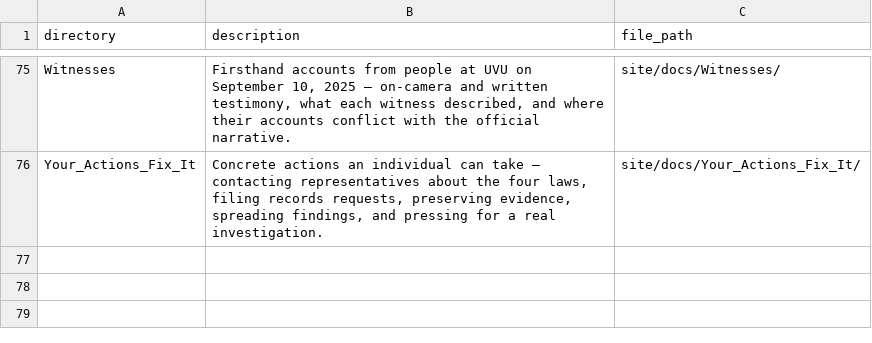
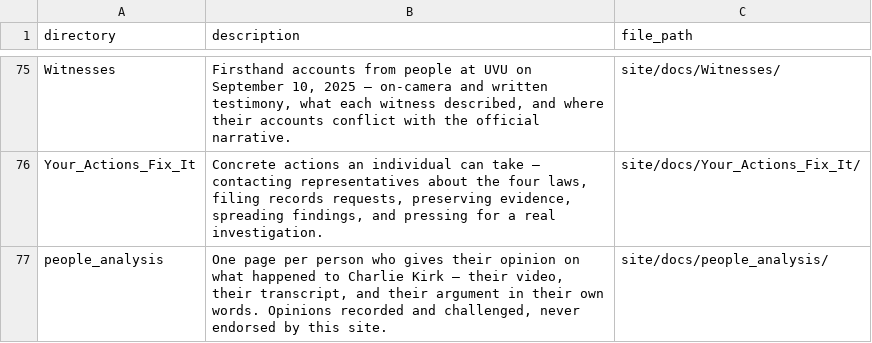
Before and after one commit to ACT3ai/charlie-kirk, a CSV file: level_2.csv, drawn as a sheet; only a part is shown, gaps mark what is left out; the diff names each change by its address in the sheet, - before the commit and + after, or states it on an @@ line.

```diff
--- a/level_2.csv
+++ b/level_2.csv
+row 77: people_analysis | One page per person who gives their opinion on what happened to Charlie Kirk — their video, their transcript, and their argument in their own words. Opinions recorded and challenged, never endorsed by this site. | site/docs/people_analysis/
```
Also changed, not shown: videos_planning/generator/inventory.tsv, 17 other files.
